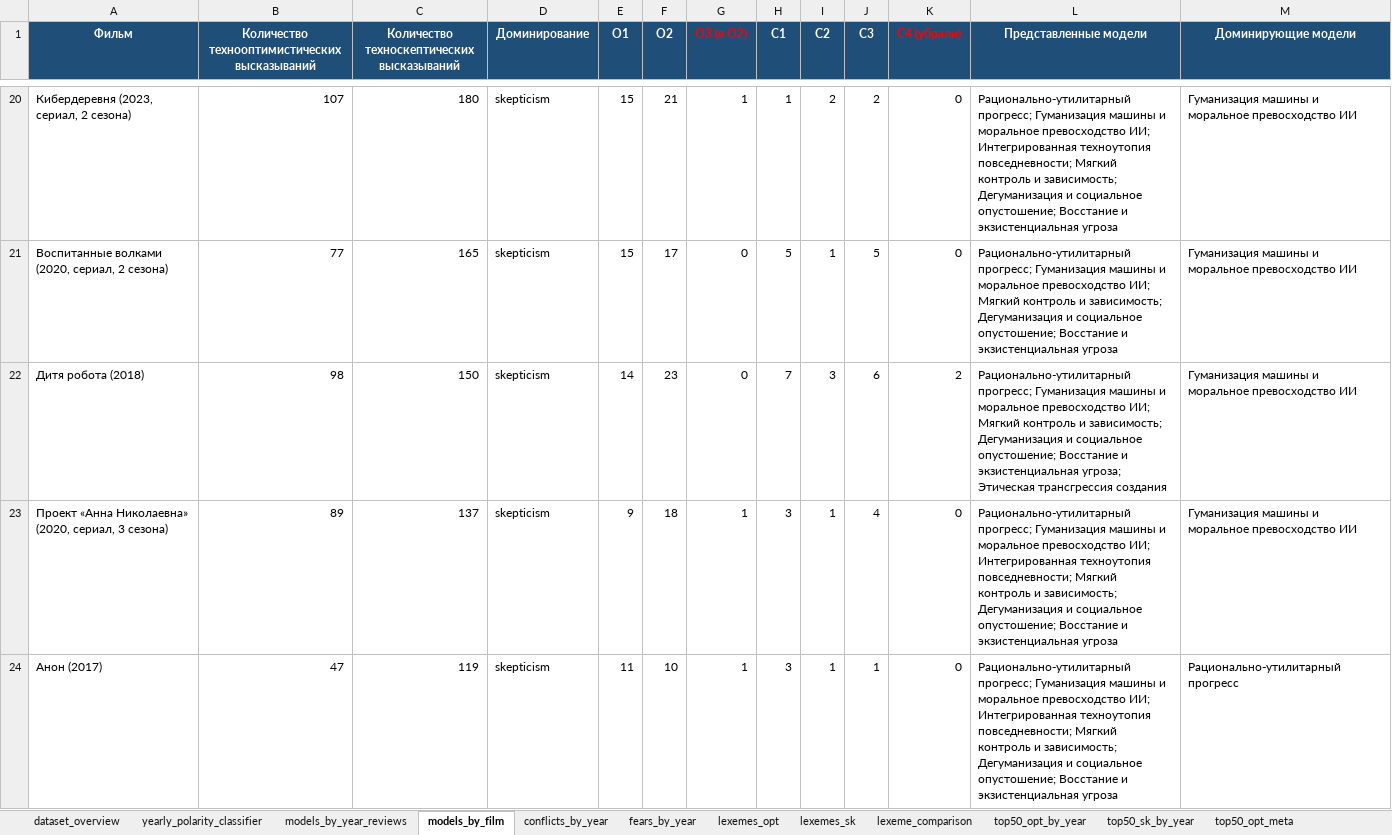
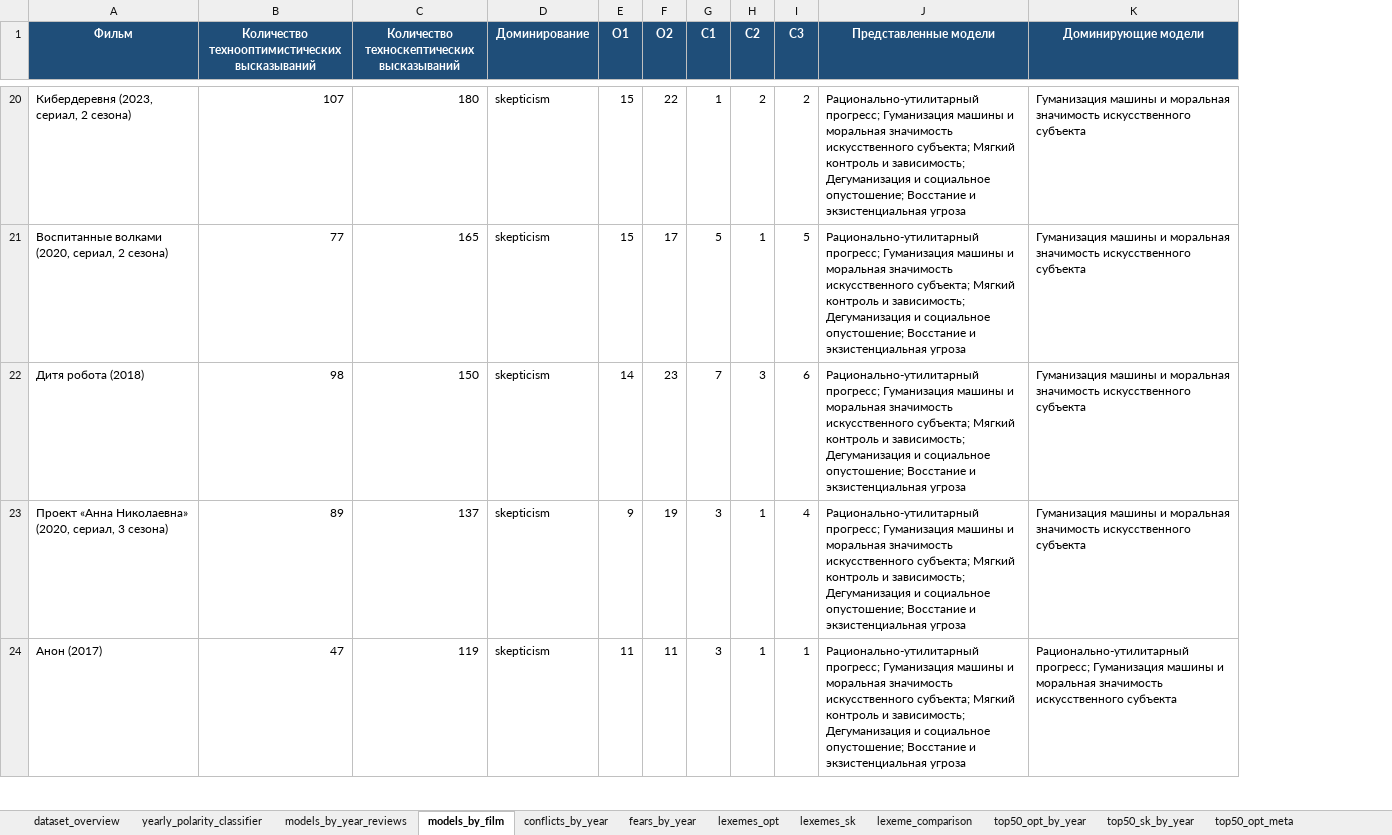
Before and after one commit to PanOlifer/ReviewClassifier, an Excel workbook: data/results/film_review_corpus_analysis_tables.xlsx, sheet models_by_film, drawn as a sheet; only a part is shown, gaps mark what is left out; values as stored, in another font and other column widths than the file's, no borders; removed rows and columns are numbered as before the commit, all else as after; the diff covers the shown part only; the diff names each change by its address in the sheet, - before the commit and + after, or states it on an @@ line.

```diff
--- a/data/results/film_review_corpus_analysis_tables.xlsx (sheet models_by_film)
+++ b/data/results/film_review_corpus_analysis_tables.xlsx (sheet models_by_film)
-column G (О3 (в O2)), rows 20-24: 1 | 0 | 0 | 1 | 1
-column K (С4 (убрали)), rows 20-24: 0 | 0 | 2 | 0 | 0
-F20 (О2): 21
+F20 (О2): 22
-J20 (Представленные модели): …машины и моральное превосходство ИИ; Интегрированная техноутопия повседневности; Мягкий контроль…
+J20 (Представленные модели): …машины и моральная значимость искусственного субъекта; Мягкий контроль…
-K20:K23 (Доминирующие модели): …машины и моральное превосходство ИИ
+K20:K23 (Доминирующие модели): …машины и моральная значимость искусственного субъекта
-J21 (Представленные модели): …машины и моральное превосходство ИИ; Мягкий контроль…
+J21 (Представленные модели): …машины и моральная значимость искусственного субъекта; Мягкий контроль…
-J22 (Представленные модели): …машины и моральное превосходство ИИ; Мягкий контроль и зависимость; Дегуманизация и социальное опустошение; Восстание и экзистенциальная угроза; Этическая трансгрессия создания
+J22 (Представленные модели): …машины и моральная значимость искусственного субъекта; Мягкий контроль и зависимость; Дегуманизация и социальное опустошение; Восстание и экзистенциальная угроза
-F23 (О2): 18
+F23 (О2): 19
-J23:J24 (Представленные модели): …машины и моральное превосходство ИИ; Интегрированная техноутопия повседневности; Мягкий контроль…
+J23:J24 (Представленные модели): …машины и моральная значимость искусственного субъекта; Мягкий контроль…
-F24 (О2): 10
+F24 (О2): 11
-K24 (Доминирующие модели): Рационально-утилитарный прогресс
+K24 (Доминирующие модели): Рационально-утилитарный прогресс; Гуманизация машины и моральная значимость искусственного субъекта
```
Also changed, not shown: 80 edited cells elsewhere in this sheet, sheet models_by_year_reviews, sheet dataset_overview, 38 other files.
